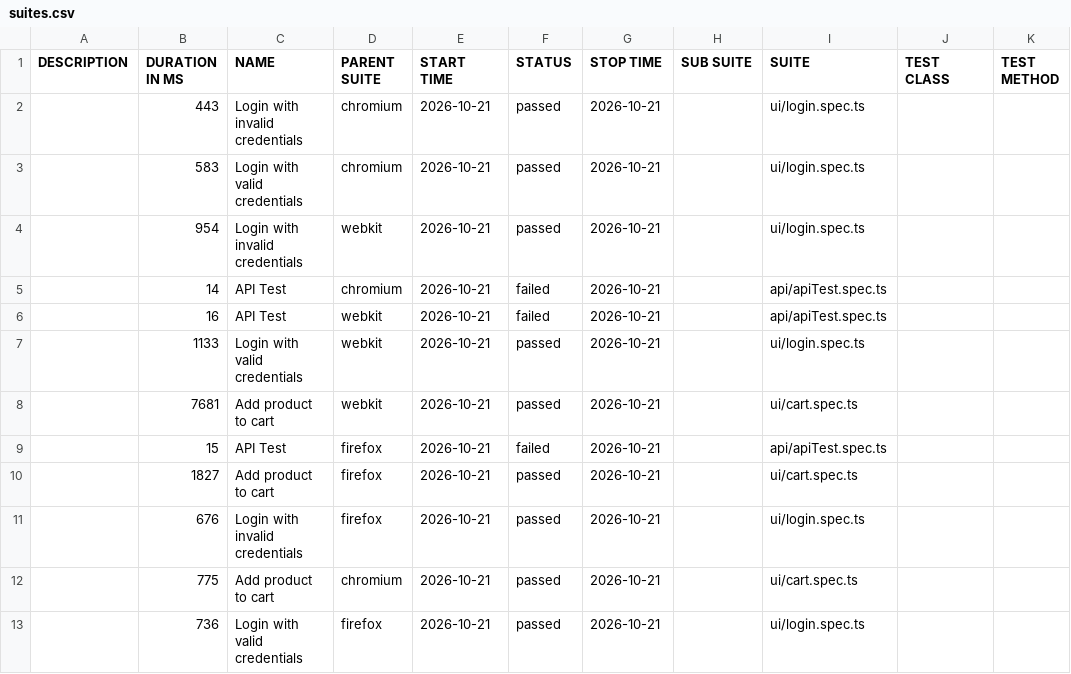
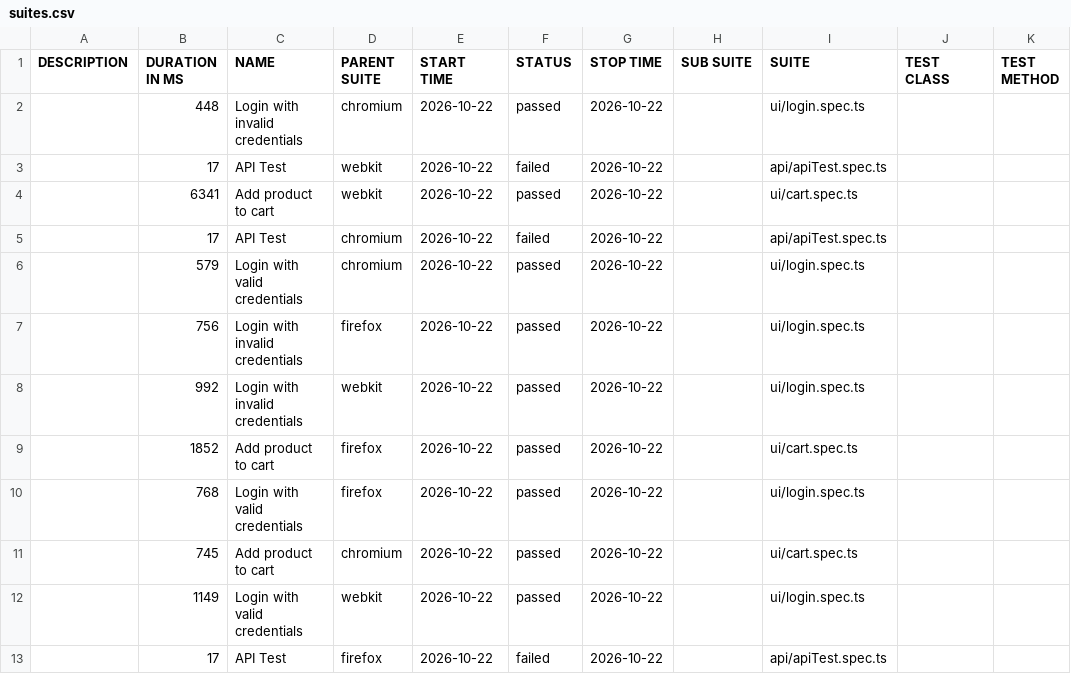
Before and after one commit to Ash-leyPereira/playwright-ts-framework, a CSV file: data/suites.csv, drawn as a sheet.

```diff
--- a/data/suites.csv
+++ b/data/suites.csv
@@ -1,13 +1,13 @@
 "DESCRIPTION","DURATION IN MS","NAME","PARENT SUITE","START TIME","STATUS","STOP TIME","SUB SUITE","SUITE","TEST CLASS","TEST METHOD"
-"","443","Login with invalid credentials","chromium","2026-10-21","passed","2026-10-21","","ui/login.spec.ts","",""
-"","583","Login with valid credentials","chromium","2026-10-21","passed","2026-10-21","","ui/login.spec.ts","",""
-"","954","Login with invalid credentials","webkit","2026-10-21","passed","2026-10-21","","ui/login.spec.ts","",""
-"","14","API Test","chromium","2026-10-21","failed","2026-10-21","","api/apiTest.spec.ts","",""
-"","16","API Test","webkit","2026-10-21","failed","2026-10-21","","api/apiTest.spec.ts","",""
-"","1133","Login with valid credentials","webkit","2026-10-21","passed","2026-10-21","","ui/login.spec.ts","",""
-"","7681","Add product to cart","webkit","2026-10-21","passed","2026-10-21","","ui/cart.spec.ts","",""
-"","15","API Test","firefox","2026-10-21","failed","2026-10-21","","api/apiTest.spec.ts","",""
-"","1827","Add product to cart","firefox","2026-10-21","passed","2026-10-21","","ui/cart.spec.ts","",""
-"","676","Login with invalid credentials","firefox","2026-10-21","passed","2026-10-21","","ui/login.spec.ts","",""
-"","775","Add product to cart","chromium","2026-10-21","passed","2026-10-21","","ui/cart.spec.ts","",""
-"","736","Login with valid credentials","firefox","2026-10-21","passed","2026-10-21","","ui/login.spec.ts","",""
+"","448","Login with invalid credentials","chromium","2026-10-22","passed","2026-10-22","","ui/login.spec.ts","",""
+"","17","API Test","webkit","2026-10-22","failed","2026-10-22","","api/apiTest.spec.ts","",""
+"","6341","Add product to cart","webkit","2026-10-22","passed","2026-10-22","","ui/cart.spec.ts","",""
+"","17","API Test","chromium","2026-10-22","failed","2026-10-22","","api/apiTest.spec.ts","",""
+"","579","Login with valid credentials","chromium","2026-10-22","passed","2026-10-22","","ui/login.spec.ts","",""
+"","756","Login with invalid credentials","firefox","2026-10-22","passed","2026-10-22","","ui/login.spec.ts","",""
+"","992","Login with invalid credentials","webkit","2026-10-22","passed","2026-10-22","","ui/login.spec.ts","",""
+"","1852","Add product to cart","firefox","2026-10-22","passed","2026-10-22","","ui/cart.spec.ts","",""
+"","768","Login with valid credentials","firefox","2026-10-22","passed","2026-10-22","","ui/login.spec.ts","",""
+"","745","Add product to cart","chromium","2026-10-22","passed","2026-10-22","","ui/cart.spec.ts","",""
+"","1149","Login with valid credentials","webkit","2026-10-22","passed","2026-10-22","","ui/login.spec.ts","",""
+"","17","API Test","firefox","2026-10-22","failed","2026-10-22","","api/apiTest.spec.ts","",""
```
Also changed, not shown: 53 other files.
